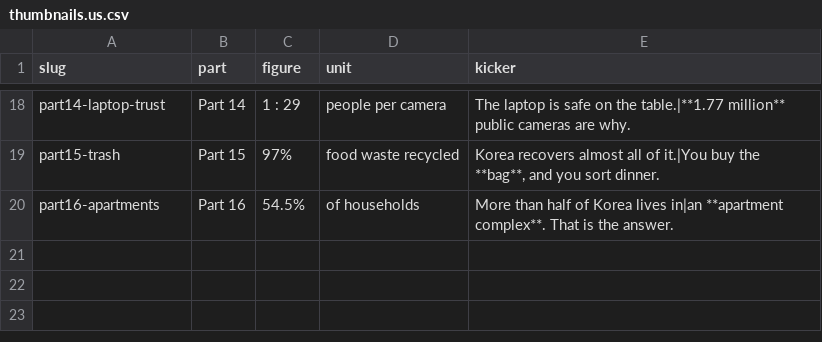
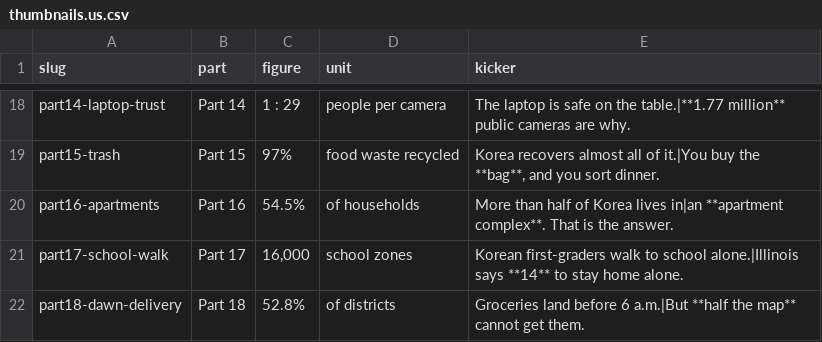
Before and after one commit to photolark-cmd/korea-rundown-assets, a CSV file: thumbnails.us.csv, drawn as a sheet; only a part is shown, gaps mark what is left out; the diff names each change by its address in the sheet, - before the commit and + after, or states it on an @@ line.

Commit message:
Add Part 17-18 thumbnails (school walk, dawn delivery)

```diff
--- a/thumbnails.us.csv
+++ b/thumbnails.us.csv
+row 21: part17-school-walk | Part 17 | 16,000 | school zones | Korean first-graders walk to school alone.|Illinois says **14** to stay home alone.
+row 22: part18-dawn-delivery | Part 18 | 52.8% | of districts | Groceries land before 6 a.m.|But **half the map** cannot get them.
```
Also changed, not shown: 4 other files.
